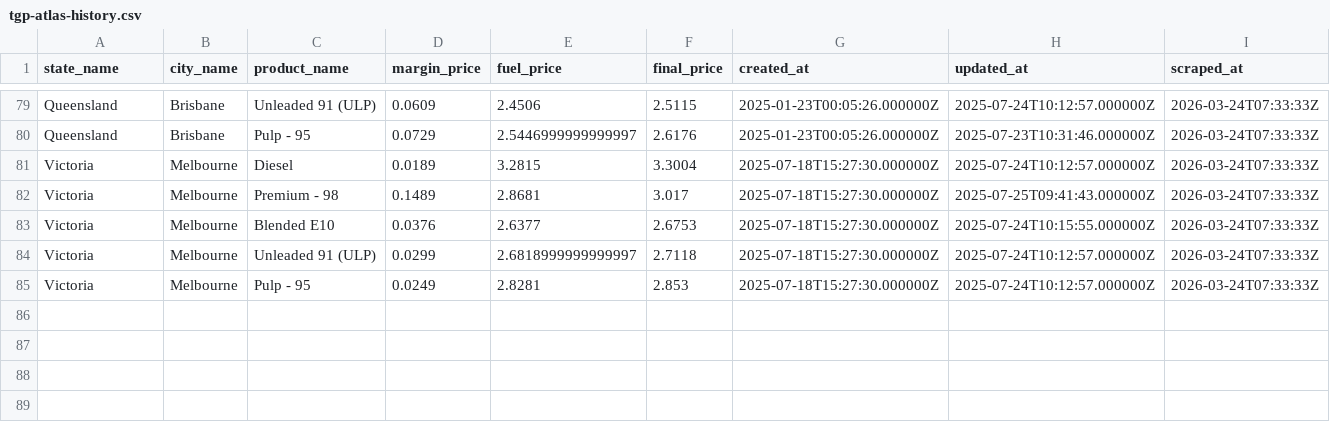
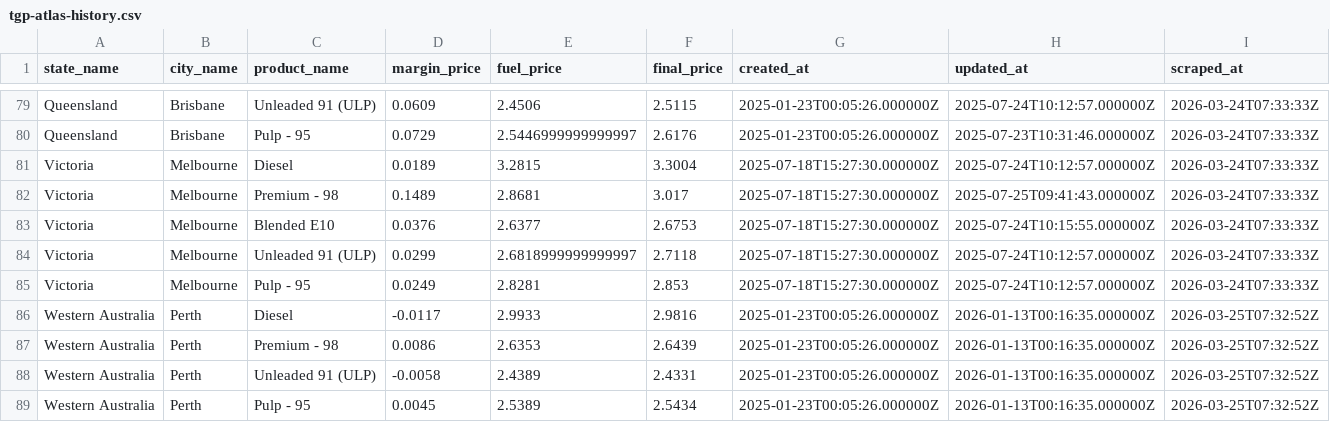
Before and after one commit to nwbort/tgp-atlas, a CSV file: tgp-atlas-history.csv, drawn as a sheet; only a part is shown, gaps mark what is left out.

```diff
--- a/tgp-atlas-history.csv
+++ b/tgp-atlas-history.csv
@@ -85 +85,5 @@ Victoria,Melbourne,Unleaded 91 (ULP),0.0299,2.6818999999999997,2.7118,2025-07-18
 Victoria,Melbourne,Pulp - 95,0.0249,2.8281,2.853,2025-07-18T15:27:30.000000Z,2025-07-24T10:12:57.000000Z,2026-03-24T07:33:33Z
+Western Australia,Perth,Diesel,-0.0117,2.9933,2.9816,2025-01-23T00:05:26.000000Z,2026-01-13T00:16:35.000000Z,2026-03-25T07:32:52Z
+Western Australia,Perth,Premium - 98,0.0086,2.6353,2.6439,2025-01-23T00:05:26.000000Z,2026-01-13T00:16:35.000000Z,2026-03-25T07:32:52Z
+Western Australia,Perth,Unleaded 91 (ULP),-0.0058,2.4389,2.4331,2025-01-23T00:05:26.000000Z,2026-01-13T00:16:35.000000Z,2026-03-25T07:32:52Z
+Western Australia,Perth,Pulp - 95,0.0045,2.5389,2.5434,2025-01-23T00:05:26.000000Z,2026-01-13T00:16:35.000000Z,2026-03-25T07:32:52Z
```
Also changed, not shown: tgp-atlas-current.csv.
